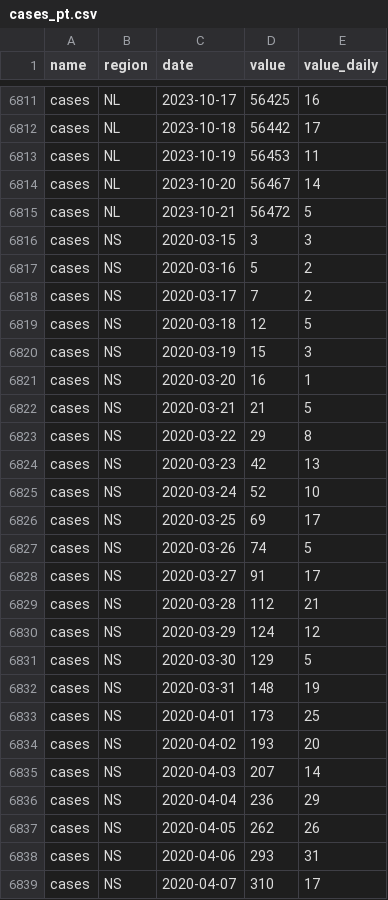
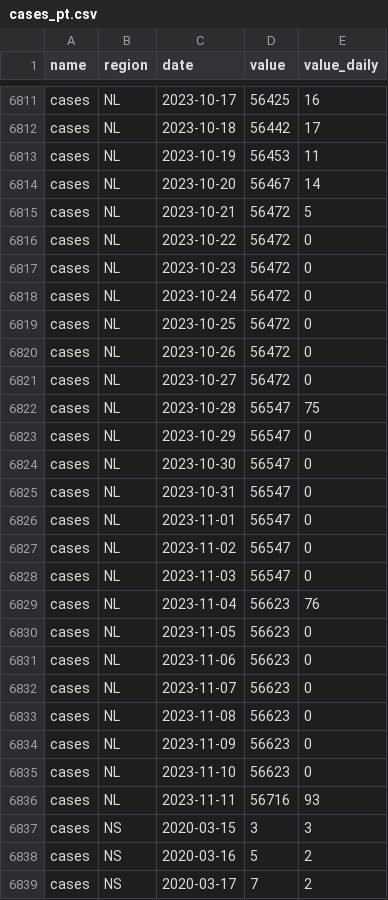
Before and after one commit to ccodwg/CovidTimelineCanada, a CSV file: data/pt/cases_pt.csv, drawn as a sheet; only a part is shown, gaps mark what is left out; the shorter side is filled out with more unchanged rows.

Commit message:
Update data: 2023-11-22 23:58 EST
- Add new NL case data (#128)

```diff
--- a/data/pt/cases_pt.csv
+++ b/data/pt/cases_pt.csv
@@ -6815,2 +6815,23 @@
 "cases","NL","2023-10-21",56472,5
+"cases","NL","2023-10-22",56472,0
+"cases","NL","2023-10-23",56472,0
+"cases","NL","2023-10-24",56472,0
+"cases","NL","2023-10-25",56472,0
+"cases","NL","2023-10-26",56472,0
+"cases","NL","2023-10-27",56472,0
+"cases","NL","2023-10-28",56547,75
+"cases","NL","2023-10-29",56547,0
+"cases","NL","2023-10-30",56547,0
+"cases","NL","2023-10-31",56547,0
+"cases","NL","2023-11-01",56547,0
+"cases","NL","2023-11-02",56547,0
+"cases","NL","2023-11-03",56547,0
+"cases","NL","2023-11-04",56623,76
+"cases","NL","2023-11-05",56623,0
+"cases","NL","2023-11-06",56623,0
+"cases","NL","2023-11-07",56623,0
+"cases","NL","2023-11-08",56623,0
+"cases","NL","2023-11-09",56623,0
+"cases","NL","2023-11-10",56623,0
+"cases","NL","2023-11-11",56716,93
 "cases","NS","2020-03-15",3,3
```
Also changed, not shown: data/can/cases_can.csv, diffs/hr/cases_hr.csv, 8 other files.
